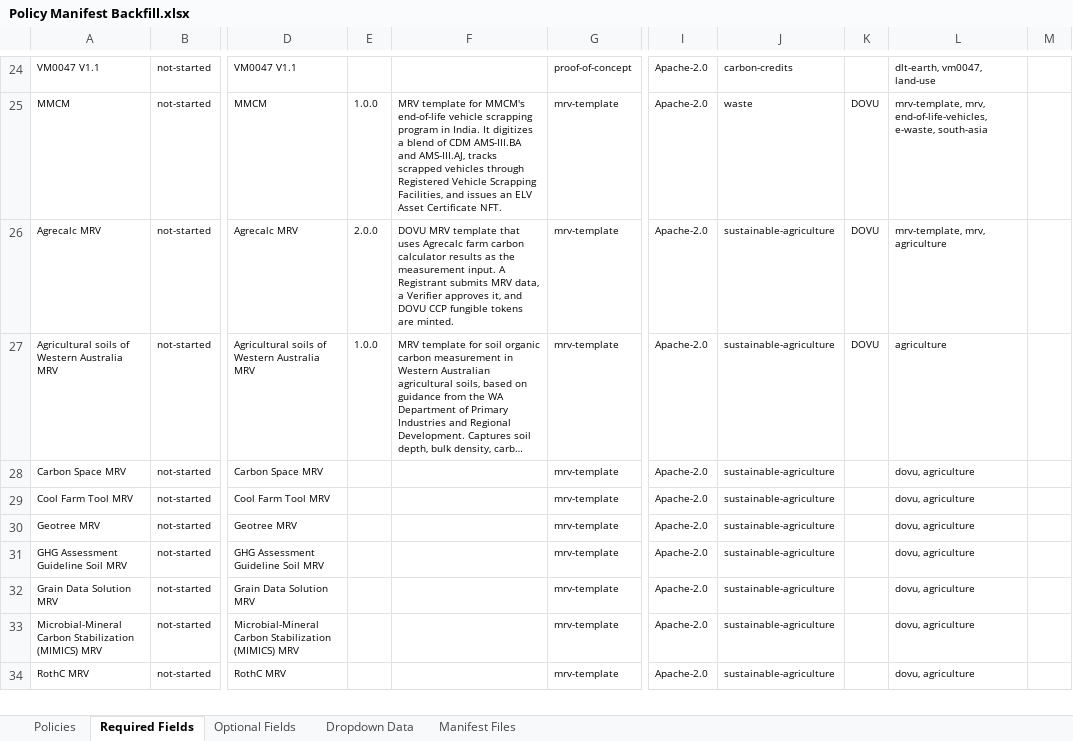
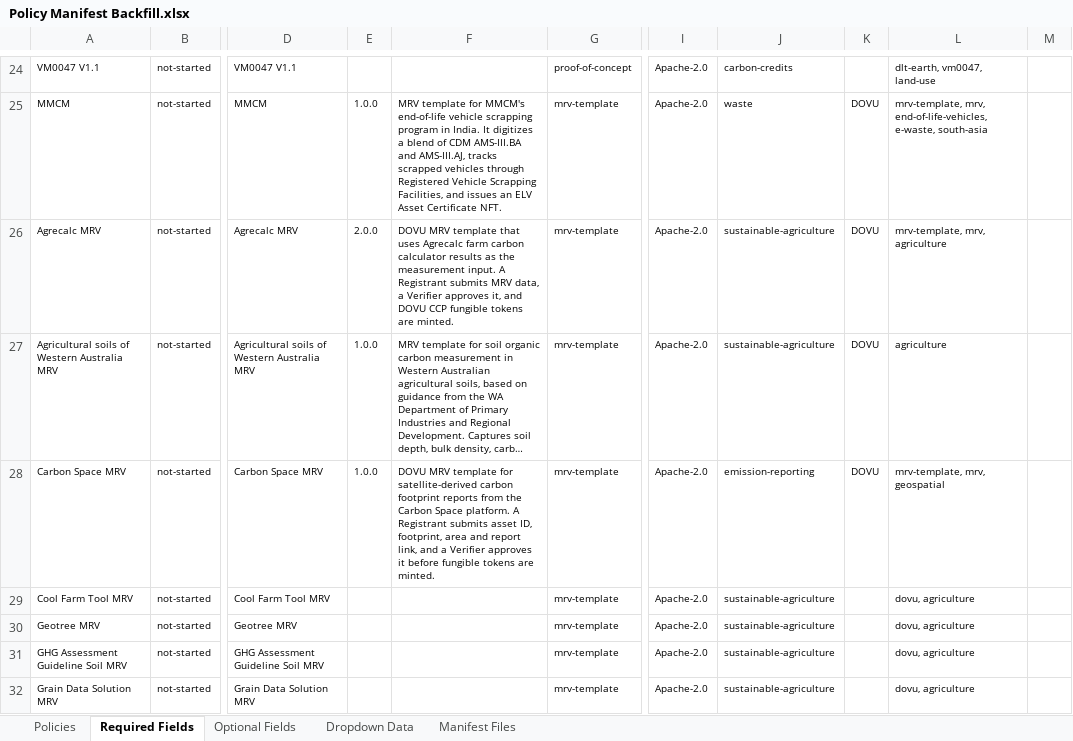
Before and after one commit to swidnikk/guardian, an Excel workbook: Methodology Library/Policy Manifest Backfill.xlsx, sheet Required Fields, drawn as a sheet; only a part is shown, gaps mark what is left out; the shorter side is filled out with more unchanged rows; long unchanged cells end in …; values as stored, in another font and other column widths than the file's, no borders; charts and pictures and table styles not drawn; the diff names each change by its address in the sheet, - before the commit and + after, or states it on an @@ line.

```diff
--- a/Methodology Library/Policy Manifest Backfill.xlsx (sheet Required Fields)
+++ b/Methodology Library/Policy Manifest Backfill.xlsx (sheet Required Fields)
-E28: (empty)
+E28: 1.0.0
-F28: (empty)
+F28: DOVU MRV template for satellite-derived carbon footprint reports from the Carbon Space platform. A Registrant submits asset ID, footprint, area and report link, and a Verifier approves it before fungible tokens are minted.
-J28: sustainable-agriculture
+J28: emission-reporting
-K28: (empty)
+K28: DOVU
-L28: dovu, agriculture
+L28: mrv-template, mrv, geospatial
```
Also changed, not shown: sheet Optional Fields, sheet Policies, 1 other file.
